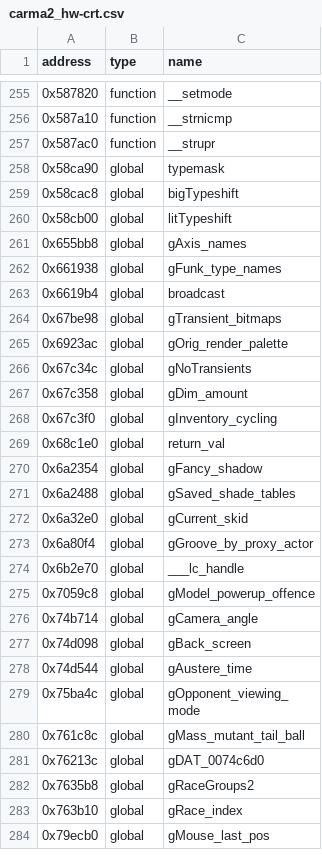
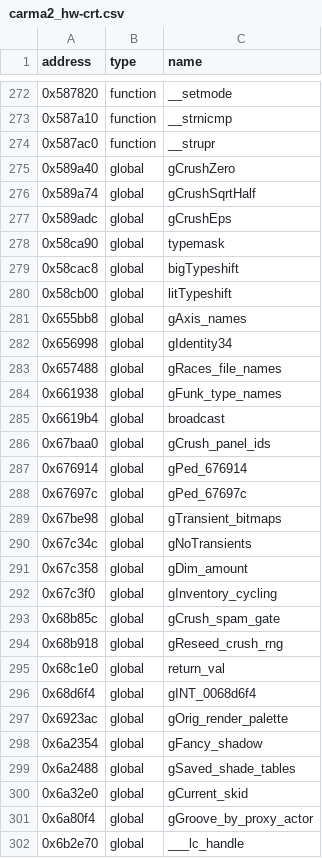
Before and after one commit to Link4Electronics/Carpocalypse2, a CSV file: reccmp/carma2_hw-crt.csv, drawn as a sheet; only a part is shown, gaps mark what is left out; the shorter side is filled out with more unchanged rows; the diff covers the shown part only.

Commit message:
TotallySpamTheModel 51% CrushCar 37%

```diff
--- a/reccmp/carma2_hw-crt.csv
+++ b/reccmp/carma2_hw-crt.csv
@@ -257,2 +274,5 @@ address,type,name
 0x587ac0,function,__strupr
+0x589a40,global,gCrushZero
+0x589a74,global,gCrushSqrtHalf
+0x589adc,global,gCrushEps
 0x58ca90,global,typemask
@@ -261,6 +281,10 @@ address,type,name
 0x655bb8,global,gAxis_names
+0x656998,global,gIdentity34
+0x657488,global,gRaces_file_names
 0x661938,global,gFunk_type_names
 0x6619b4,global,broadcast
+0x67baa0,global,gCrush_panel_ids
+0x676914,global,gPed_676914
+0x67697c,global,gPed_67697c
 0x67be98,global,gTransient_bitmaps
-0x6923ac,global,gOrig_render_palette
 0x67c34c,global,gNoTransients
@@ -268,3 +292,7 @@ address,type,name
 0x67c3f0,global,gInventory_cycling
+0x68b85c,global,gCrush_spam_gate
+0x68b918,global,gReseed_crush_rng
 0x68c1e0,global,return_val
+0x68d6f4,global,gINT_0068d6f4
+0x6923ac,global,gOrig_render_palette
 0x6a2354,global,gFancy_shadow
```
Also changed, not shown: 20 added rows and 2 moved rows elsewhere in this file, 9 other files.
